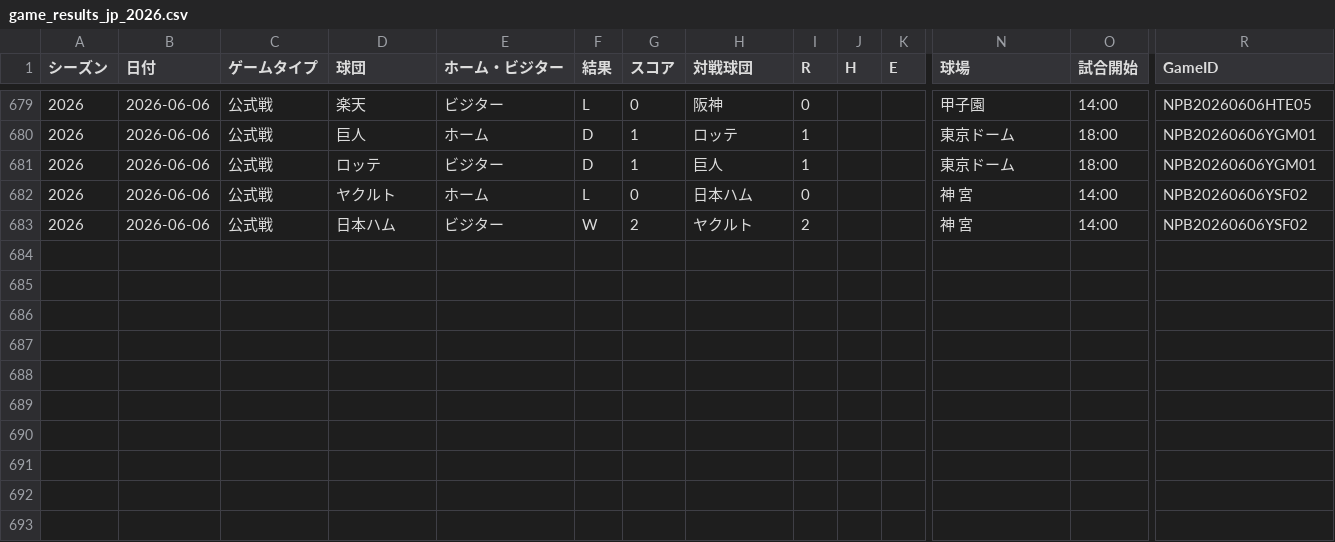
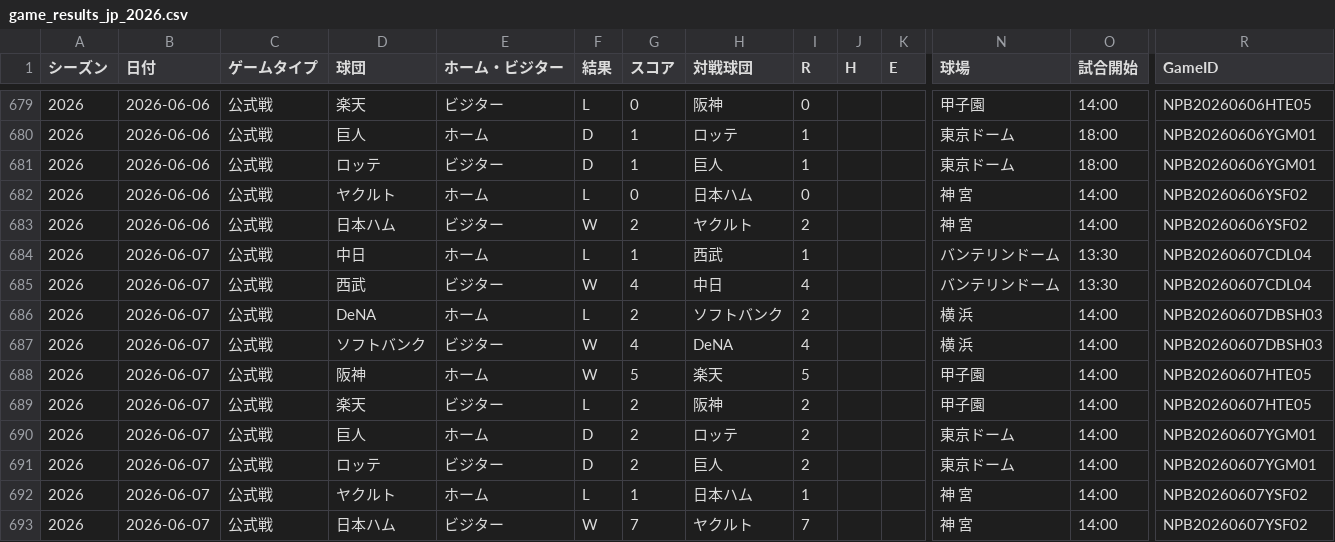
Before and after one commit to hrt2223/npb-elo, a CSV file: npb/2026/game_results_jp_2026.csv, drawn as a sheet; only a part is shown, gaps mark what is left out; rows hold the shown columns only; the diff names each change by its address in the sheet, - before the commit and + after, or states it on an @@ line.

```diff
--- a/npb/2026/game_results_jp_2026.csv
+++ b/npb/2026/game_results_jp_2026.csv
+row 684: 2026 | 2026-06-07 | 公式戦 | 中日 | ホーム | L | 1 | 西武 | 1 |  |  | バンテリンドーム | 13:30 | NPB20260607CDL04
+row 685: 2026 | 2026-06-07 | 公式戦 | 西武 | ビジター | W | 4 | 中日 | 4 |  |  | バンテリンドーム | 13:30 | NPB20260607CDL04
+row 686: 2026 | 2026-06-07 | 公式戦 | DeNA | ホーム | L | 2 | ソフトバンク | 2 |  |  | 横 浜 | 14:00 | NPB20260607DBSH03
+row 687: 2026 | 2026-06-07 | 公式戦 | ソフトバンク | ビジター | W | 4 | DeNA | 4 |  |  | 横 浜 | 14:00 | NPB20260607DBSH03
+row 688: 2026 | 2026-06-07 | 公式戦 | 阪神 | ホーム | W | 5 | 楽天 | 5 |  |  | 甲子園 | 14:00 | NPB20260607HTE05
+row 689: 2026 | 2026-06-07 | 公式戦 | 楽天 | ビジター | L | 2 | 阪神 | 2 |  |  | 甲子園 | 14:00 | NPB20260607HTE05
+row 690: 2026 | 2026-06-07 | 公式戦 | 巨人 | ホーム | D | 2 | ロッテ | 2 |  |  | 東京ドーム | 14:00 | NPB20260607YGM01
+row 691: 2026 | 2026-06-07 | 公式戦 | ロッテ | ビジター | D | 2 | 巨人 | 2 |  |  | 東京ドーム | 14:00 | NPB20260607YGM01
+row 692: 2026 | 2026-06-07 | 公式戦 | ヤクルト | ホーム | L | 1 | 日本ハム | 1 |  |  | 神 宮 | 14:00 | NPB20260607YSF02
+row 693: 2026 | 2026-06-07 | 公式戦 | 日本ハム | ビジター | W | 7 | ヤクルト | 7 |  |  | 神 宮 | 14:00 | NPB20260607YSF02
```
Also changed, not shown: npb/2026/output/central/elo_by_game.csv, npb/2026/output/central/elo_history.csv, 27 other files.
